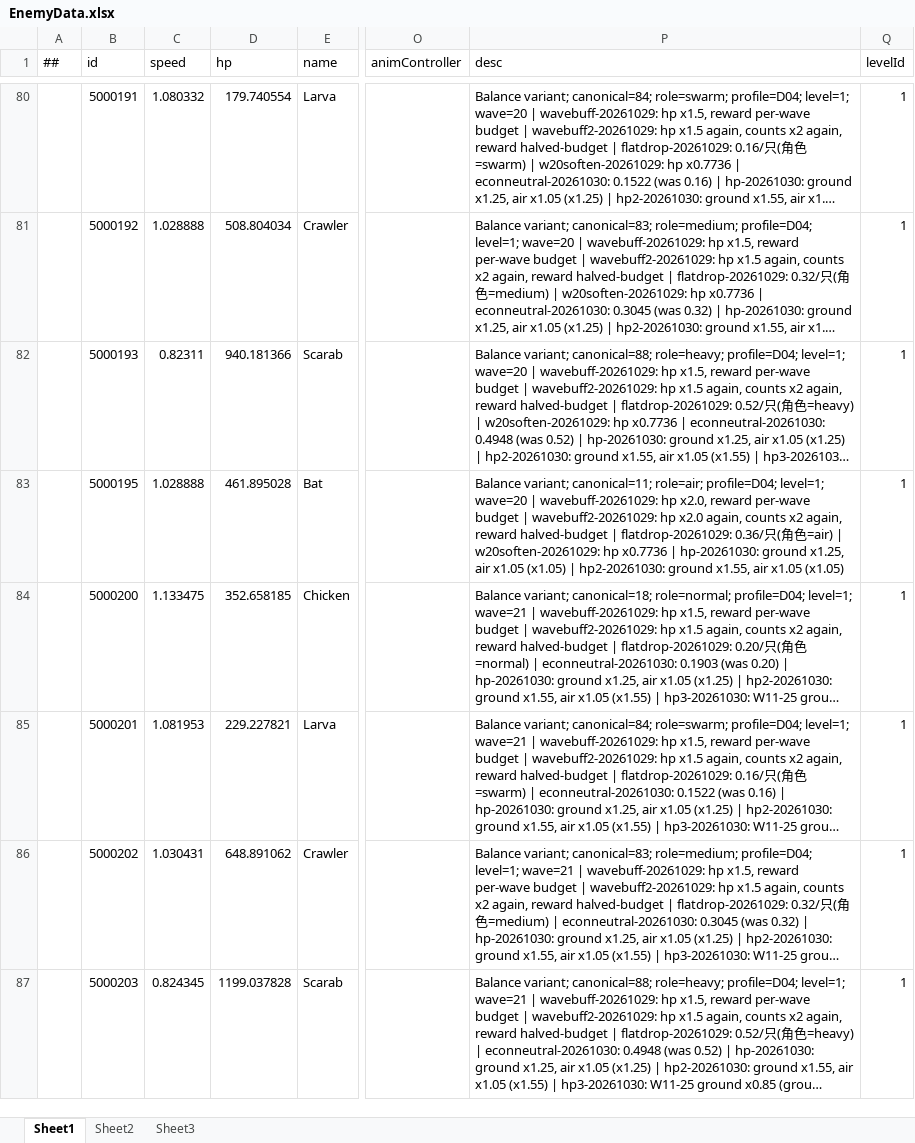
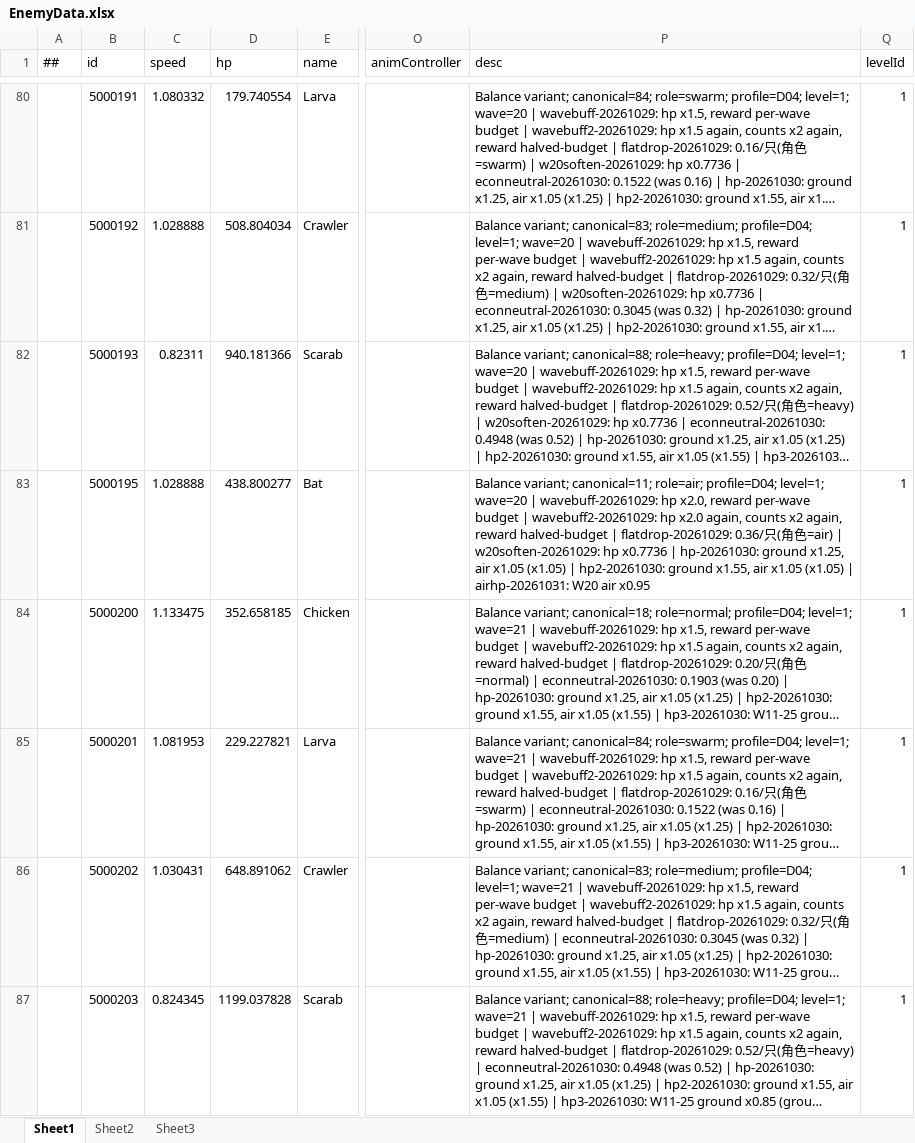
Before and after one commit to Eagle-Lai/MyTowerGame, an Excel workbook: Luban/Config/Datas/Levels/L01/EnemyData.xlsx, sheet Sheet1, drawn as a sheet; only a part is shown, gaps mark what is left out; long unchanged cells end in …; values as stored, in another font and other column widths than the file's, no borders; the diff covers the shown part only; the diff names each change by its address in the sheet, - before the commit and + after, or states it on an @@ line.

Commit message:
feat(balance): L01 W20/W21 空中怪四轮 -5%，重封 30 关评级哈希
- EnemyData.xlsx：W20 Bat(5000195) hp 461.895028→438.800277；
  W21 Bat(5000205) 559.613442→455.808646（四轮 ×0.95，累计 -18.55%），desc 逐轮追加
- EnemyList.xlsx：W20/W21 desc 追加 airhp*-20261031 与对应 EHP
  （W20 241829.747662→240259.304594、W21 314172.079845→307217.158513）
- Luban 导出：tbenemydata.json 4 行、tbenemylist.json 2 行；
  Assets/Gen/*.cs 仅行尾差异，无内容变化（导出会删 FTProject.Gen.asmdef，已按惯例还原）
- 30 张 Levels/Lxx/LevelRating.xlsx 重封 runtimeContentHash：全局同值
  cc53b074…→622ae4d4…，算法取 Configs.CalculateRuntimeContentHash（9 张 json + 30 行评级字段）
- 校验：Unity execute_code 复算 stored==recomputed，W20BatHp=438.8003、W21BatHp=455.8087；
  read_console "error CS" 0 条
- 附 .workbuddy/analysis：L01 25 波 EHP/单波压力明细与两张走势图（本轮调参依据）

```diff
--- a/Luban/Config/Datas/Levels/L01/EnemyData.xlsx (sheet Sheet1)
+++ b/Luban/Config/Datas/Levels/L01/EnemyData.xlsx (sheet Sheet1)
-D83 (hp): 461.895028
+D83 (hp): 438.800277
-P83 (desc): …x1.05 (x1.05)
+P83 (desc): …x1.05 (x1.05) | airhp-20261031: W20 air x0.95
```
Also changed, not shown: 2 edited cells elsewhere in this sheet, Luban/Config/Datas/Levels/L01/EnemyList.xlsx, Luban/Config/Datas/Levels/L01/LevelRating.xlsx, 35 other files.
